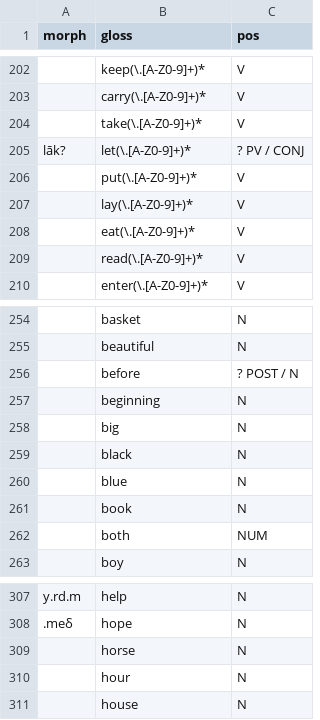
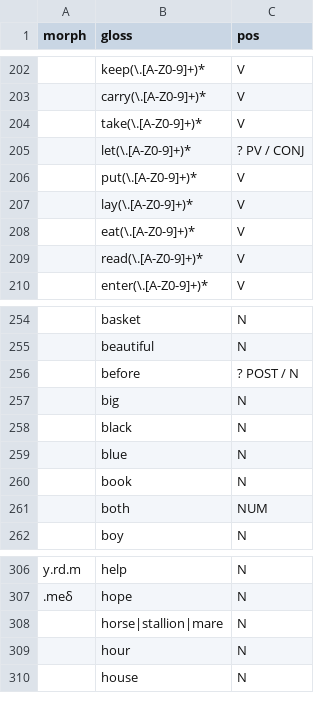
Before and after one commit to maxmerben/shughni-elan-glosser, a CSV file: pos_list.csv, drawn as a sheet; only a part is shown, gaps mark what is left out; the diff covers the shown part only.

```diff
--- a/pos_list.csv
+++ b/pos_list.csv
@@ -204,3 +204,3 @@
 ,"take(\.[A-Z0-9]+)*","V"
-"lāk?","let(\.[A-Z0-9]+)*","? PV / CONJ"
+,"let(\.[A-Z0-9]+)*","? PV / CONJ"
 ,"put(\.[A-Z0-9]+)*","V"
@@ -256,3 +256,2 @@
 ,"before","? POST / N"
-,"beginning","N"
 ,"big","N"
@@ -308,3 +307,3 @@
 ".meδ","hope","N"
-,"horse","N"
+,"horse|stallion|mare","N"
 ,"hour","N"
```
Also changed, not shown: 1 added row, 47 removed rows and 2 edited cells elsewhere in this file, morphemes_list.csv, 1 other file.
